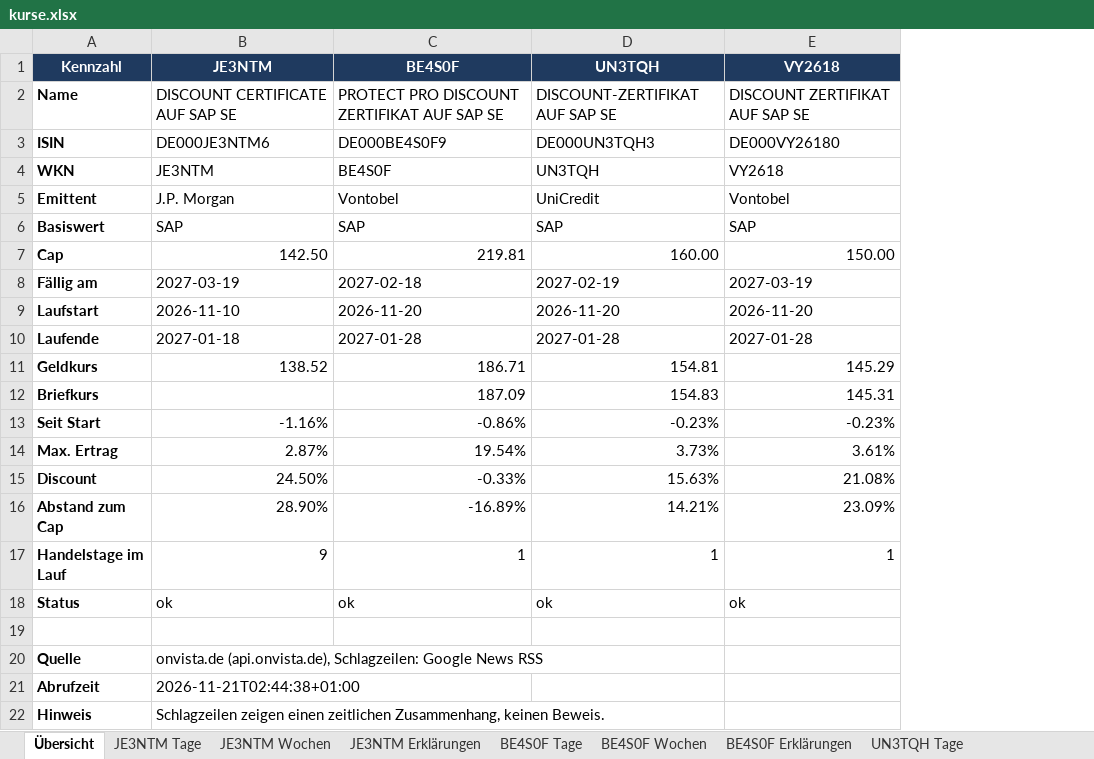
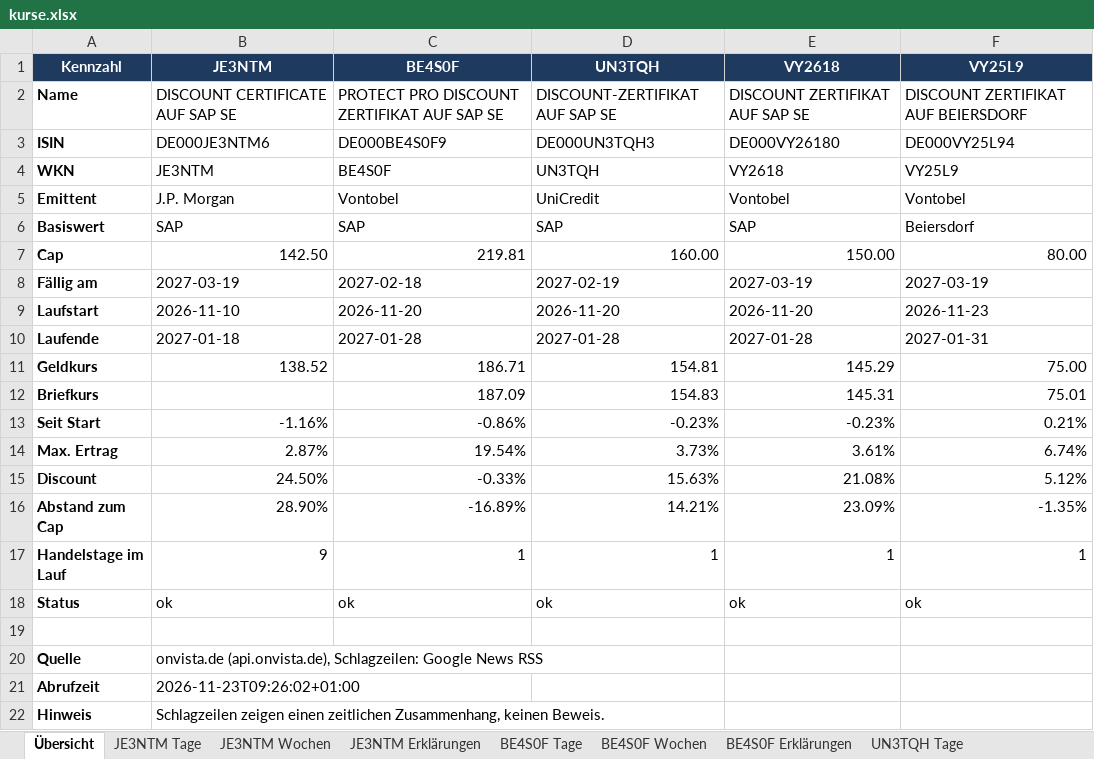
Before and after one commit to babraler/zertifikats-tracker-, an Excel workbook: ausgabe/kurse.xlsx, sheet Übersicht, drawn as a sheet; values as stored, in another font and other column widths than the file's, no borders; the diff names each change by its address in the sheet, - before the commit and + after, or states it on an @@ line.

```diff
--- a/ausgabe/kurse.xlsx (sheet Übersicht)
+++ b/ausgabe/kurse.xlsx (sheet Übersicht)
+column F, rows 1-18: VY25L9 | DISCOUNT ZERTIFIKAT AUF BEIERSDORF | DE000VY25L94 | VY25L9 | Vontobel | Beiersdorf | 80.00 | 2027-03-19 | 2026-11-23 | 2027-01-31 | 75.00 | 75.01 | 0.21% | 6.74% | 5.12% | -1.35% | 1 | ok
-B21: 2026-11-21T02:44:38+01:00
+B21: 2026-11-23T09:26:02+01:00
```
Also changed, not shown: other sheet tabs, charts or pictures, 10 other files.
